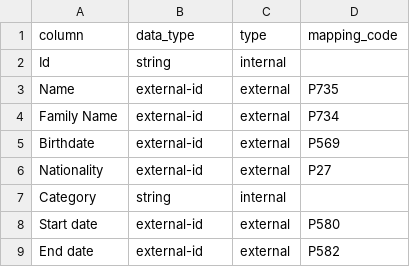
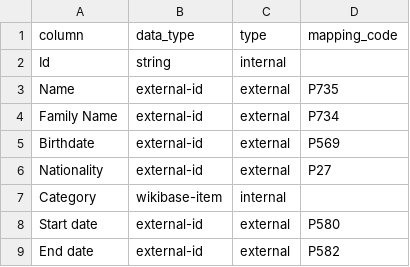
Before and after one commit to mohammadzainabbas/wikibase-nttdata, a CSV file: data/team_mapping.csv, drawn as a sheet.

Commit message:
Updated code

```diff
--- a/data/team_mapping.csv
+++ b/data/team_mapping.csv
@@ -6,3 +6,3 @@ Birthdate,external-id,external,P569
 Nationality,external-id,external,P27
-Category,string,internal,
+Category,wikibase-item,internal,
 Start date,external-id,external,P580
```
